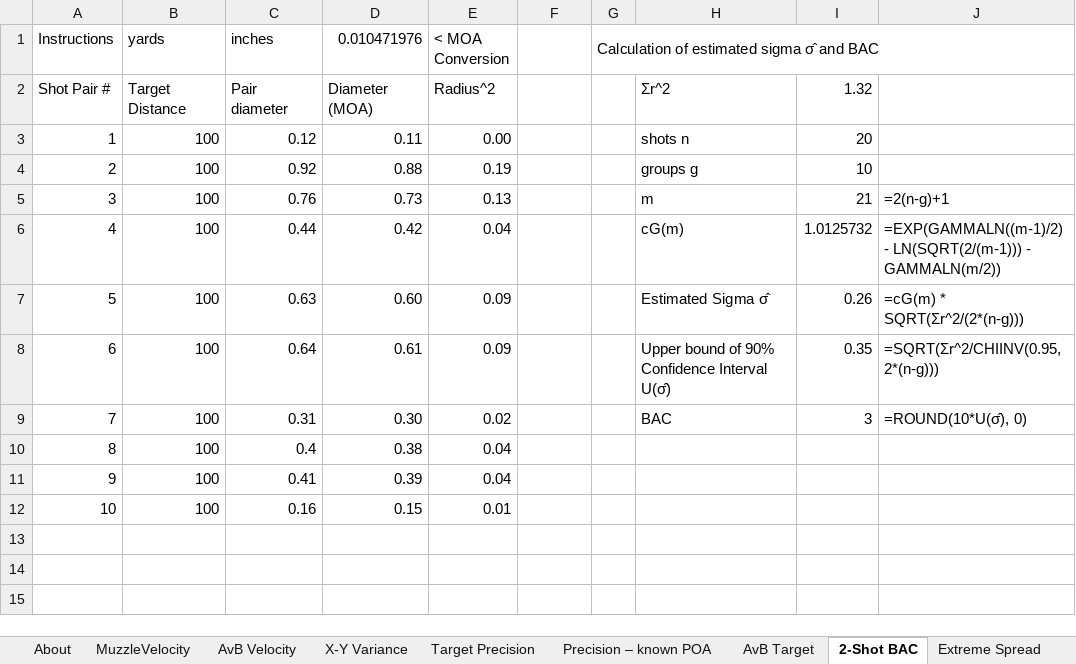
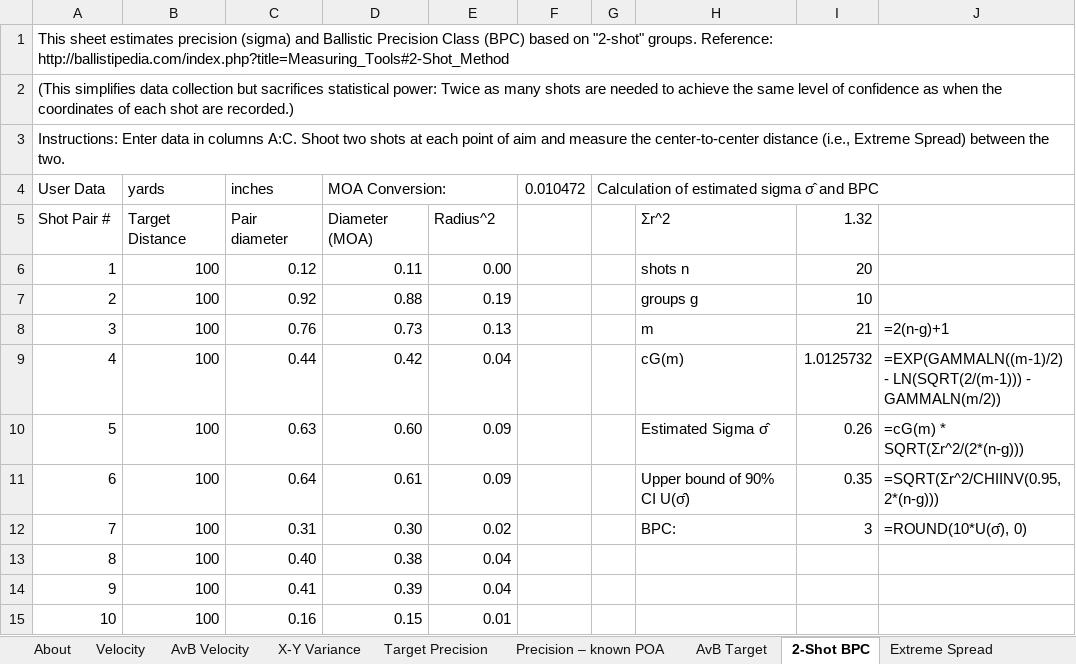
Before and after one commit to dbookstaber/ballistipedia, an Excel workbook: Ballistipedia.xlsx, sheet 2-Shot BPC, drawn as a sheet; values as stored, in another font and other column widths than the file's, no cell formats; addresses are those after the commit; the diff names each change by its address in the sheet, - before the commit and + after, or states it on an @@ line.

Commit message:
Improved usability of spreadsheets.

```diff
--- a/Ballistipedia.xlsx (sheet 2-Shot BPC)
+++ b/Ballistipedia.xlsx (sheet 2-Shot BPC)
-sheet tab: MuzzleVelocity
+sheet tab: Velocity
-sheet tab: 2-Shot BAC
+sheet tab: 2-Shot BPC
+row 1: This sheet estimates precision (sigma) and Ballistic Precision Class (BPC) based on "2-shot" groups. Reference: http://ballistipedia.com/index.php?title=Measuring_Tools#2-Shot_Method
+row 2: (This simplifies data collection but sacrifices statistical power: Twice as many shots are needed to achieve the same level of confidence as when the coordinates of each shot are recorded.)
+row 3: Instructions: Enter data in columns A:C. Shoot two shots at each point of aim and measure the center-to-center distance (i.e., Extreme Spread) between the two.
@@ column A (User Data) renumbered in row 4 @@
-D4: 0.010471976
+D4: MOA Conversion:
+D4:E4 merged
-E4: < MOA Conversion
+E4: (empty)
-F4: (empty)
+F4: 0.010472
-G4: Calculation of estimated sigma σ̂ and BAC
+G4: Calculation of estimated sigma σ̂ and BPC
-H11: Upper bound of 90% Confidence Interval U(σ̂)
+H11: Upper bound of 90% CI U(σ̂)
-H12: BAC
+H12: BPC:
-C13 (inches): 0.4
+C13 (inches): 0.40
```
Also changed, not shown: sheet Applied σ, sheet AvB Velocity, sheet X-Y Variance, sheet AvB Target, sheet Precision – known POA, sheet Velocity, 3 more sheets, cell formats, formulas that keep their value, 1 other file.
